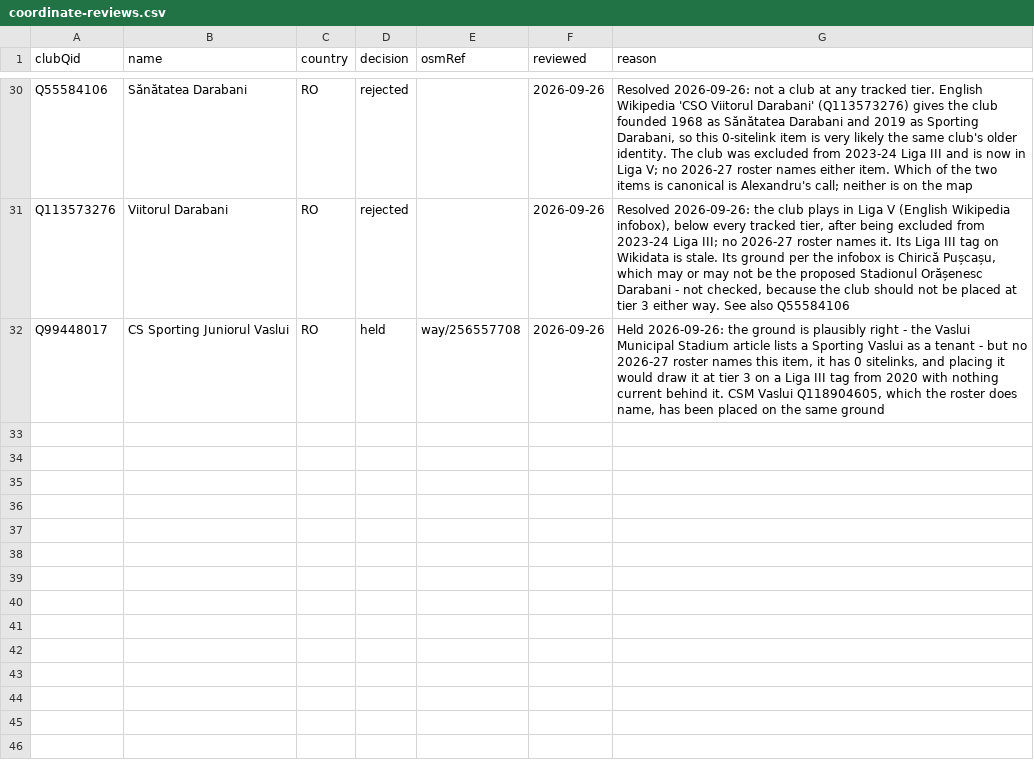
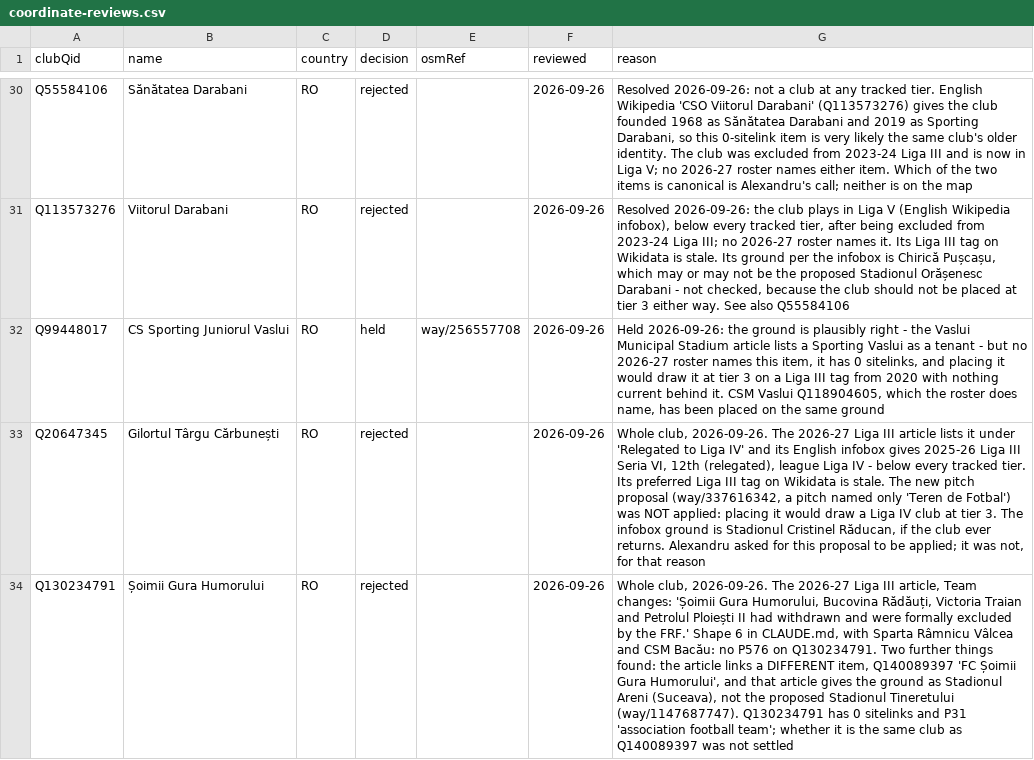
Before and after one commit to AlexGrozavul/Football, a CSV file: data/coordinate-reviews.csv, drawn as a sheet; only a part is shown, gaps mark what is left out; the diff covers the shown part only; the diff names each change by its address in the sheet, - before the commit and + after, or states it on an @@ line.

```diff
--- a/data/coordinate-reviews.csv
+++ b/data/coordinate-reviews.csv
+row 33: Q20647345 | Gilortul Târgu Cărbunești | RO | rejected |  | 2026-09-26 | Whole club, 2026-09-26. The 2026-27 Liga III article lists it under 'Relegated to Liga IV' and its English infobox gives 2025-26 Liga III Seria VI, 12th (relegated), league Liga IV - below every tracked tier. Its preferred Liga III tag on Wikidata is stale. The new pitch proposal (way/337616342, a pitch named only 'Teren de Fotbal') was NOT applied: placing it would draw a Liga IV club at tier 3. The infobox ground is Stadionul Cristinel Răducan, if the club ever returns. Alexandru asked for this proposal to be applied; it was not, for that reason
+row 34: Q130234791 | Șoimii Gura Humorului | RO | rejected |  | 2026-09-26 | Whole club, 2026-09-26. The 2026-27 Liga III article, Team changes: 'Șoimii Gura Humorului, Bucovina Rădăuți, Victoria Traian and Petrolul Ploiești II had withdrawn and were formally excluded by the FRF.' Shape 6 in CLAUDE.md, with Sparta Râmnicu Vâlcea and CSM Bacău: no P576 on Q130234791. Two further things found: the article links a DIFFERENT item, Q140089397 'FC Șoimii Gura Humorului', and that article gives the ground as Stadionul Areni (Suceava), not the proposed Stadionul Tineretului (way/1147687747). Q130234791 has 0 sitelinks and P31 'association football team'; whether it is the same club as Q140089397 was not settled
```
Also changed, not shown: 1 added row and 4 edited cells elsewhere in this file, data/clubs-manual.csv, 3 other files.
